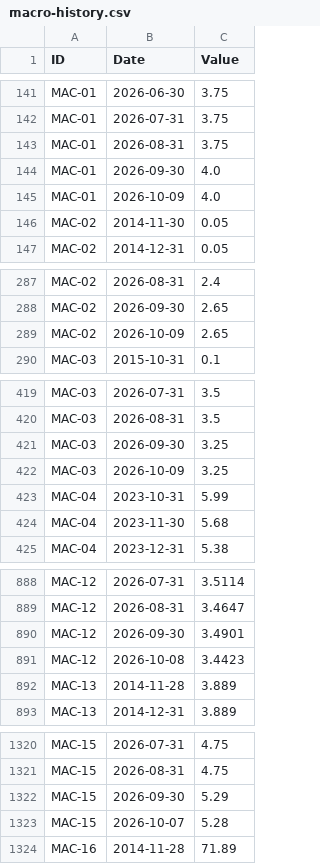
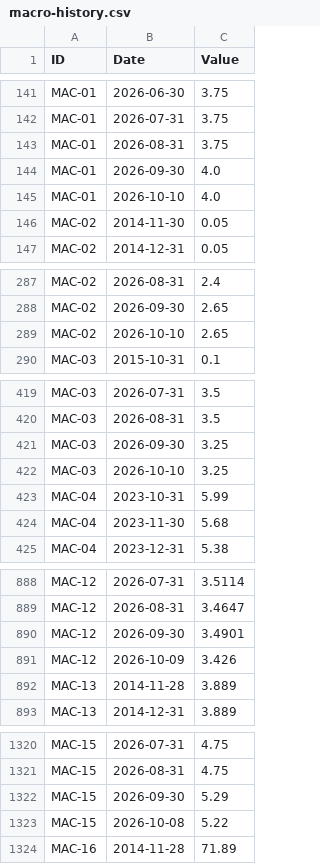
Before and after one commit to benbaichmankass/sustainable-finance-venture, a CSV file: data/macro-history.csv, drawn as a sheet; only a part is shown, gaps mark what is left out.

```diff
--- a/data/macro-history.csv
+++ b/data/macro-history.csv
@@ -144,3 +144,3 @@
 "MAC-01","2026-09-30","4.0"
-"MAC-01","2026-10-09","4.0"
+"MAC-01","2026-10-10","4.0"
 "MAC-02","2014-11-30","0.05"
@@ -288,3 +288,3 @@
 "MAC-02","2026-09-30","2.65"
-"MAC-02","2026-10-09","2.65"
+"MAC-02","2026-10-10","2.65"
 "MAC-03","2015-10-31","0.1"
@@ -421,3 +421,3 @@
 "MAC-03","2026-09-30","3.25"
-"MAC-03","2026-10-09","3.25"
+"MAC-03","2026-10-10","3.25"
 "MAC-04","2023-10-31","5.99"
@@ -890,3 +890,3 @@
 "MAC-12","2026-09-30","3.4901"
-"MAC-12","2026-10-08","3.4423"
+"MAC-12","2026-10-09","3.426"
 "MAC-13","2014-11-28","3.889"
@@ -1322,3 +1322,3 @@
 "MAC-15","2026-09-30","5.29"
-"MAC-15","2026-10-07","5.28"
+"MAC-15","2026-10-08","5.22"
 "MAC-16","2014-11-28","71.89"
```
Also changed, not shown: data/macro-snapshot.csv.
